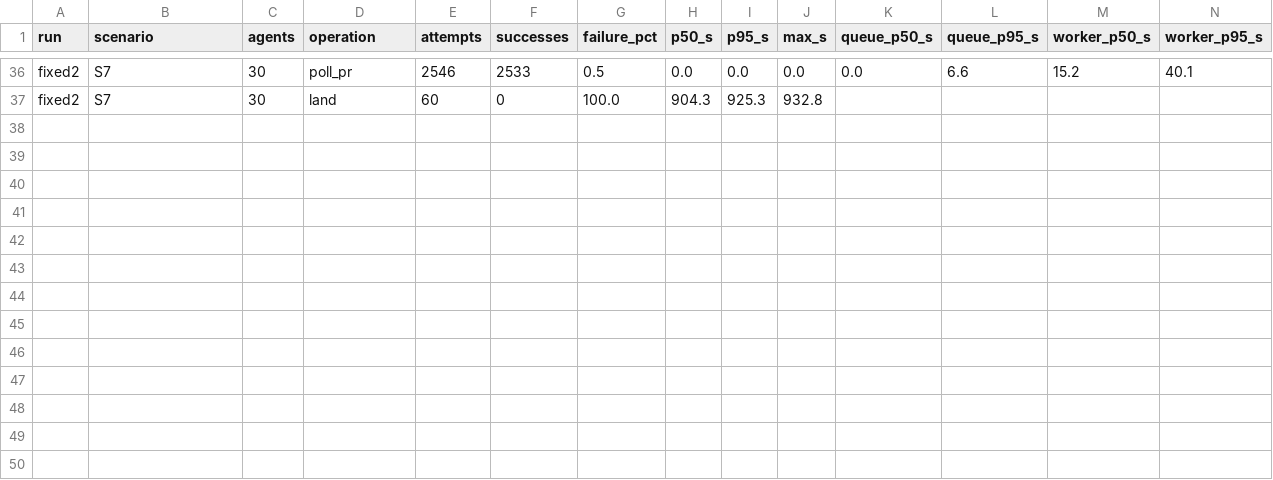
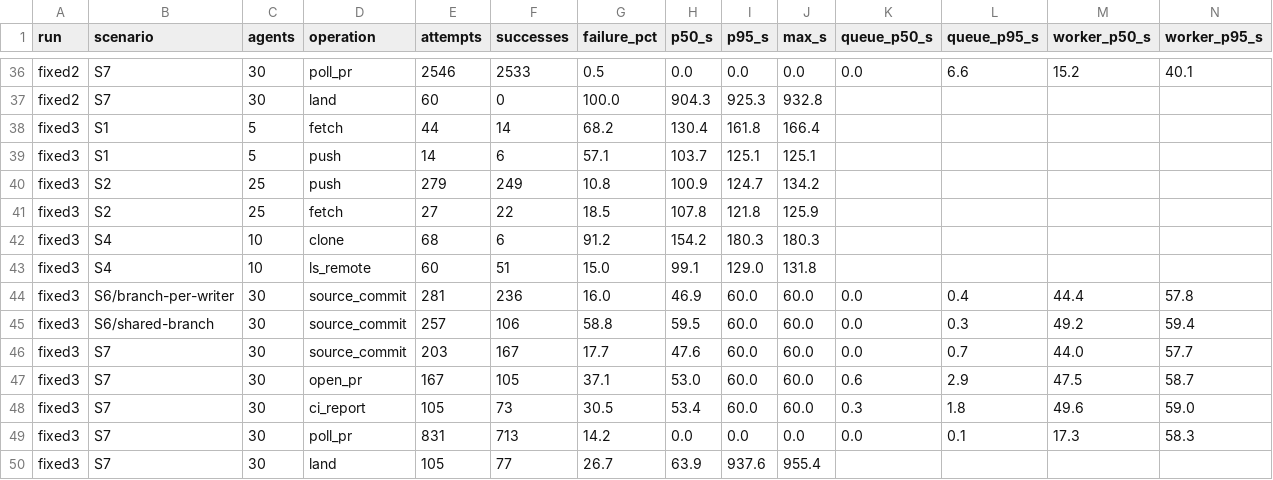
Before and after one commit to mjtechguy/gitgolf, a CSV file: docs/benchmarks/2026-10-15-100-agents/summary.csv, drawn as a sheet; only a part is shown, gaps mark what is left out; rows hold the shown columns only; the diff names each change by its address in the sheet, - before the commit and + after, or states it on an @@ line.

```diff
--- a/docs/benchmarks/2026-10-15-100-agents/summary.csv
+++ b/docs/benchmarks/2026-10-15-100-agents/summary.csv
+row 38: fixed3 | S1 | 5 | fetch | 44 | 14 | 68.2 | 130.4 | 161.8 | 166.4
+row 39: fixed3 | S1 | 5 | push | 14 | 6 | 57.1 | 103.7 | 125.1 | 125.1
+row 40: fixed3 | S2 | 25 | push | 279 | 249 | 10.8 | 100.9 | 124.7 | 134.2
+row 41: fixed3 | S2 | 25 | fetch | 27 | 22 | 18.5 | 107.8 | 121.8 | 125.9
+row 42: fixed3 | S4 | 10 | clone | 68 | 6 | 91.2 | 154.2 | 180.3 | 180.3
+row 43: fixed3 | S4 | 10 | ls_remote | 60 | 51 | 15.0 | 99.1 | 129.0 | 131.8
+row 44: fixed3 | S6/branch-per-writer | 30 | source_commit | 281 | 236 | 16.0 | 46.9 | 60.0 | 60.0 | 0.0 | 0.4 | 44.4 | 57.8
+row 45: fixed3 | S6/shared-branch | 30 | source_commit | 257 | 106 | 58.8 | 59.5 | 60.0 | 60.0 | 0.0 | 0.3 | 49.2 | 59.4
+row 46: fixed3 | S7 | 30 | source_commit | 203 | 167 | 17.7 | 47.6 | 60.0 | 60.0 | 0.0 | 0.7 | 44.0 | 57.7
+row 47: fixed3 | S7 | 30 | open_pr | 167 | 105 | 37.1 | 53.0 | 60.0 | 60.0 | 0.6 | 2.9 | 47.5 | 58.7
+row 48: fixed3 | S7 | 30 | ci_report | 105 | 73 | 30.5 | 53.4 | 60.0 | 60.0 | 0.3 | 1.8 | 49.6 | 59.0
+row 49: fixed3 | S7 | 30 | poll_pr | 831 | 713 | 14.2 | 0.0 | 0.0 | 0.0 | 0.0 | 0.1 | 17.3 | 58.3
+row 50: fixed3 | S7 | 30 | land | 105 | 77 | 26.7 | 63.9 | 937.6 | 955.4
```
Also changed, not shown: 2 other files.
